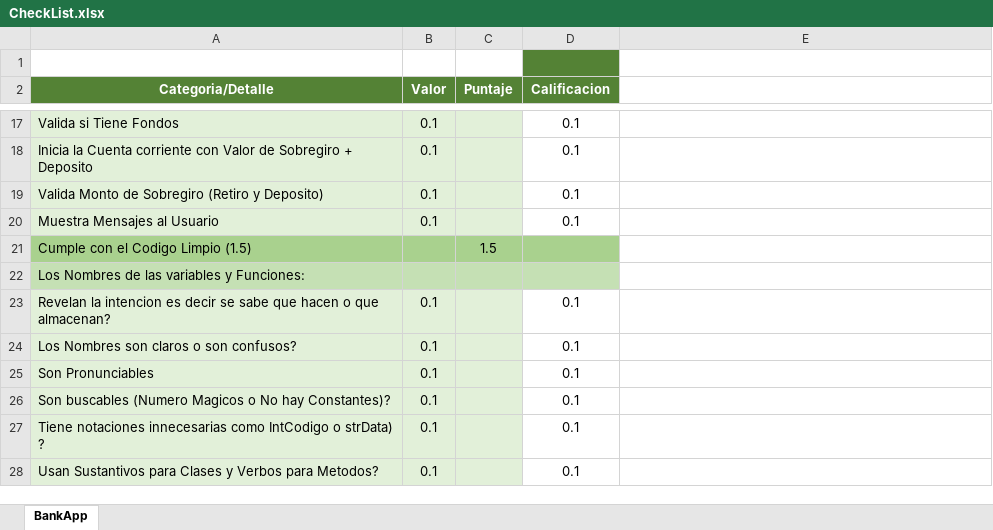
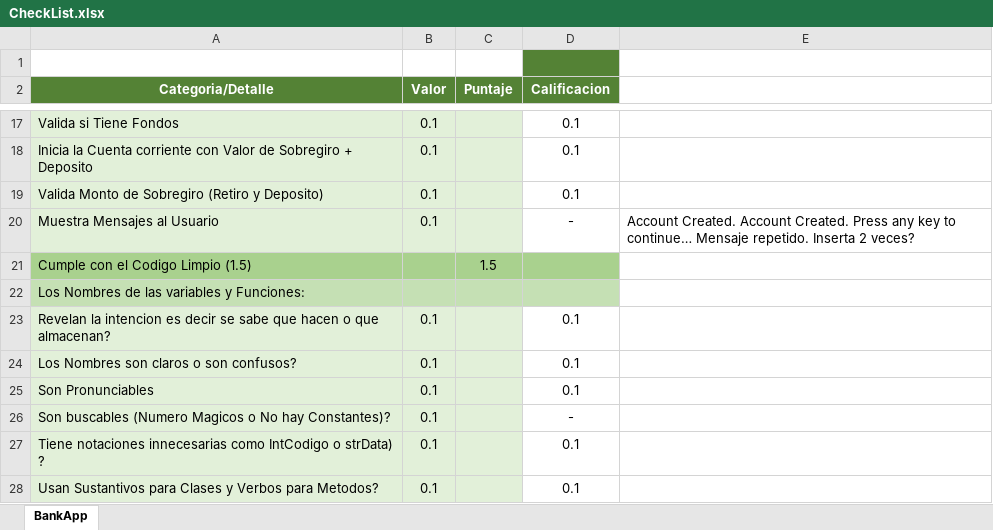
Before and after one commit to Jucer74/ServicesDevelopment, an Excel workbook: Exams/Exam-01/CheckList.xlsx, sheet BankApp, drawn as a sheet; only a part is shown, gaps mark what is left out; values as stored, in another font and other column widths than the file's, no borders; the diff covers the shown part only; the diff names each change by its address in the sheet, - before the commit and + after, or states it on an @@ line.

```diff
--- a/Exams/Exam-01/CheckList.xlsx (sheet BankApp)
+++ b/Exams/Exam-01/CheckList.xlsx (sheet BankApp)
-D20 (Calificacion): 0.1
+D20 (Calificacion): -
-E20: (empty)
+E20: Account Created. Account Created. Press any key to continue… Mensaje repetido. Inserta 2 veces?
-D26 (Calificacion): 0.1
+D26 (Calificacion): -
```
Also changed, not shown: 1 added row, 1 removed row and 14 edited cells elsewhere in this sheet, 1 other file.
